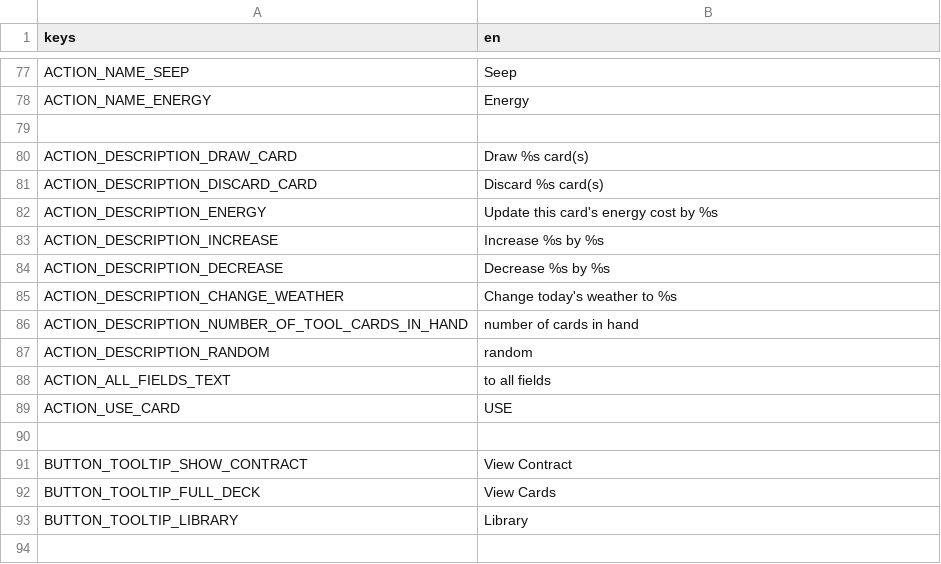
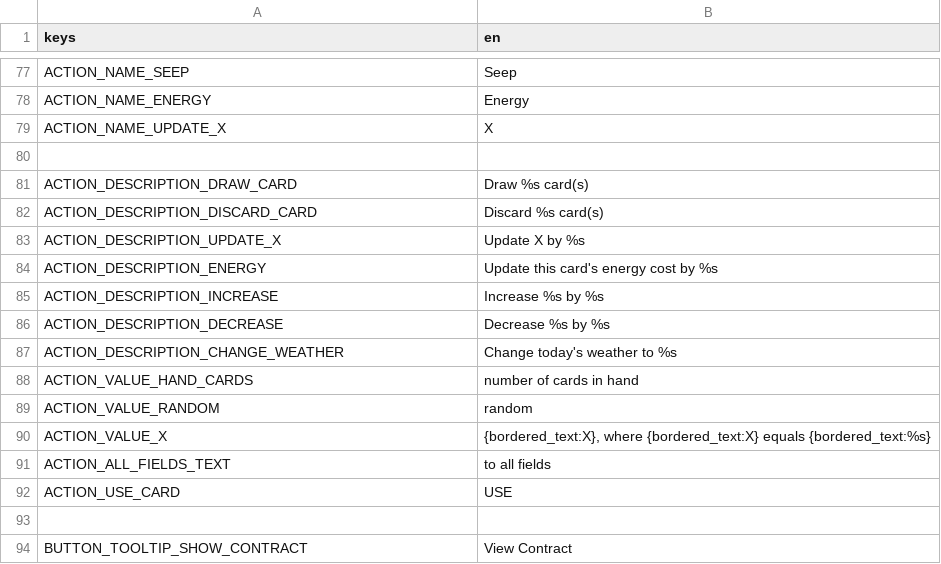
Before and after one commit to cyanglaz/garden, a CSV file: resources/localization/localization.csv, drawn as a sheet; only a part is shown, gaps mark what is left out; the shorter side is filled out with more unchanged rows.

Commit message:
x description

```diff
--- a/resources/localization/localization.csv
+++ b/resources/localization/localization.csv
@@ -78,2 +78,3 @@ ACTION_NAME_SEEP, "Seep"
 ACTION_NAME_ENERGY, "Energy"
+ACTION_NAME_UPDATE_X, "X"
 
@@ -81,2 +82,3 @@ ACTION_DESCRIPTION_DRAW_CARD, "Draw %s card(s)"
 ACTION_DESCRIPTION_DISCARD_CARD, "Discard %s card(s)"
+ACTION_DESCRIPTION_UPDATE_X, "Update X by %s"
 ACTION_DESCRIPTION_ENERGY, "Update this card's energy cost by %s"
@@ -85,4 +87,5 @@ ACTION_DESCRIPTION_DECREASE, "Decrease %s by %s"
 ACTION_DESCRIPTION_CHANGE_WEATHER, "Change today's weather to %s"
-ACTION_DESCRIPTION_NUMBER_OF_TOOL_CARDS_IN_HAND, "number of cards in hand"
-ACTION_DESCRIPTION_RANDOM, " random"
+ACTION_VALUE_HAND_CARDS, "number of cards in hand"
+ACTION_VALUE_RANDOM, " random"
+ACTION_VALUE_X, "{bordered_text:X}, where {bordered_text:X} equals {bordered_text:%s}"
 ACTION_ALL_FIELDS_TEXT, " to all fields"
```
Also changed, not shown: 21 other files.
